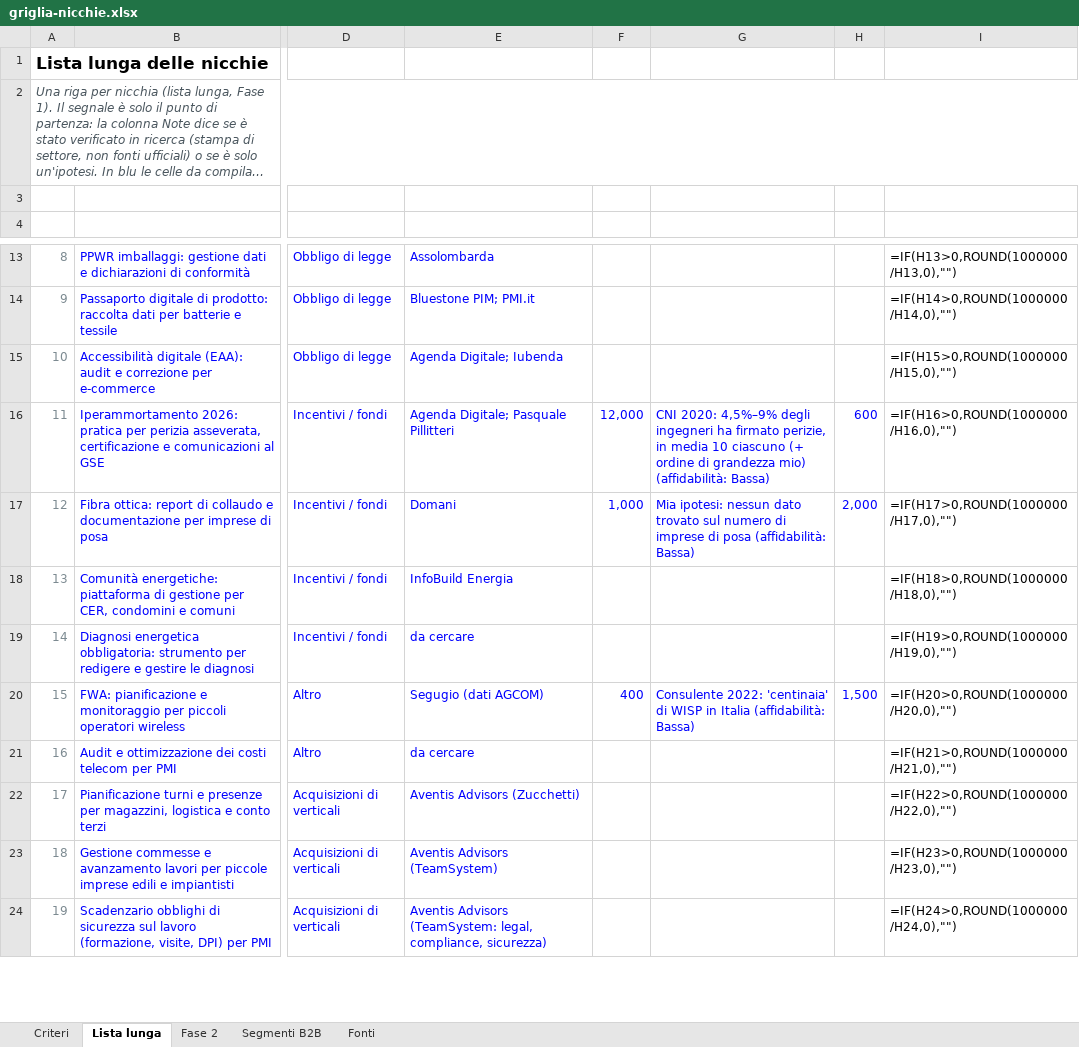
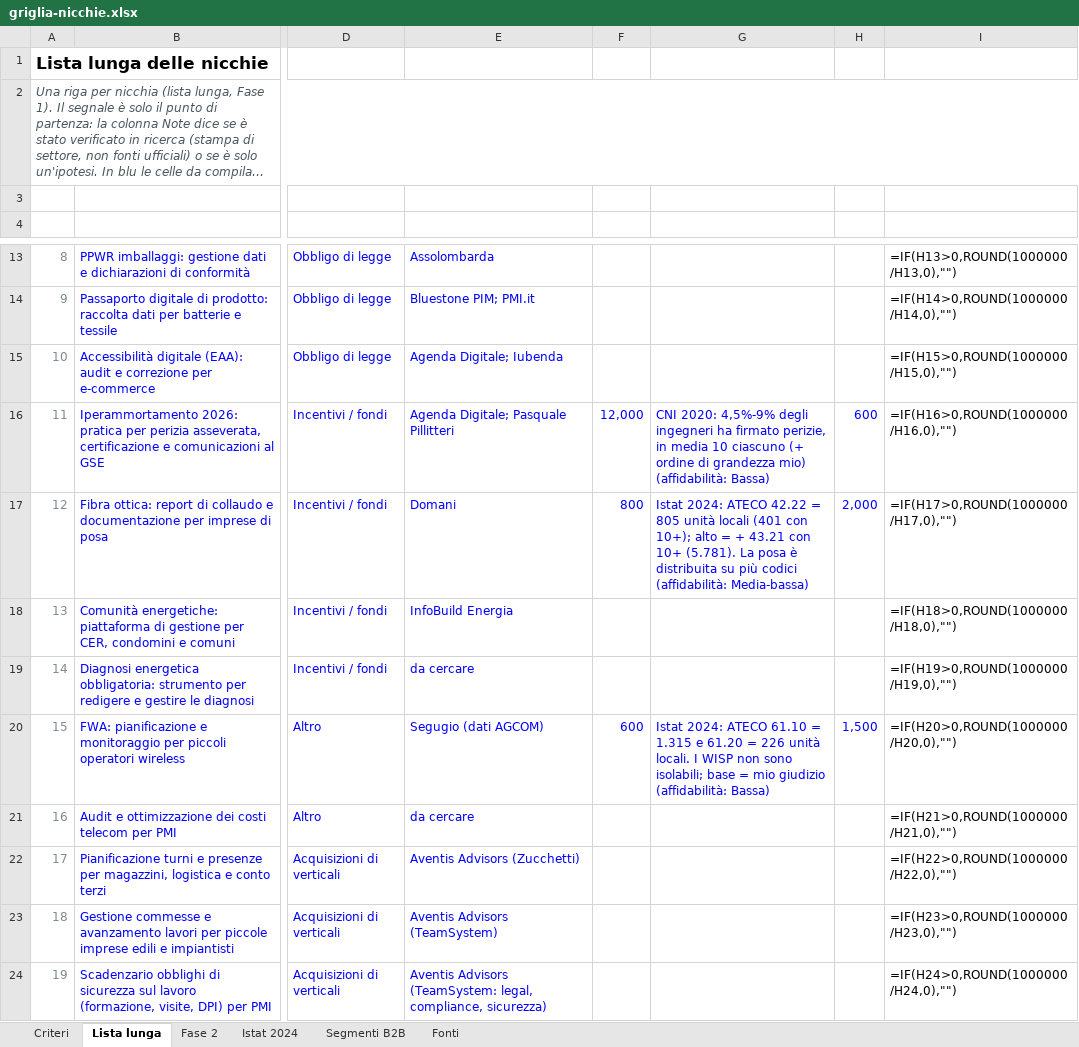
Before and after one commit to andreimuresian/claude, an Excel workbook: freelance/griglia-nicchie.xlsx, sheet Lista lunga, drawn as a sheet; only a part is shown, gaps mark what is left out; long unchanged cells end in …; values as stored, in another font and other column widths than the file's, no borders; formulas without a stored value are shown as written; the diff covers the shown part only; the diff names each change by its address in the sheet, - before the commit and + after, or states it on an @@ line.

```diff
--- a/freelance/griglia-nicchie.xlsx (sheet Lista lunga)
+++ b/freelance/griglia-nicchie.xlsx (sheet Lista lunga)
+sheet tab: Istat 2024
-G16: CNI 2020: 4,5%–9% degli ingegneri…
+G16: CNI 2020: 4,5%-9% degli ingegneri…
-F17: 1,000
+F17: 800
-G17: Mia ipotesi: nessun dato trovato sul numero di imprese di posa (affidabilità: Bassa)
+G17: Istat 2024: ATECO 42.22 = 805 unità locali (401 con 10+); alto = + 43.21 con 10+ (5.781). La posa è distribuita su più codici (affidabilità: Media-bassa)
-F20: 400
+F20: 600
-G20: Consulente 2022: 'centinaia' di WISP in Italia (affidabilità: Bassa)
+G20: Istat 2024: ATECO 61.10 = 1.315 e 61.20 = 226 unità locali. I WISP non sono isolabili; base = mio giudizio (affidabilità: Bassa)
```
Also changed, not shown: 12 edited cells elsewhere in this sheet, sheet Fase 2, sheet Fonti, 2 other files.
